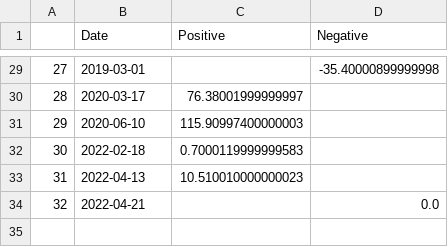
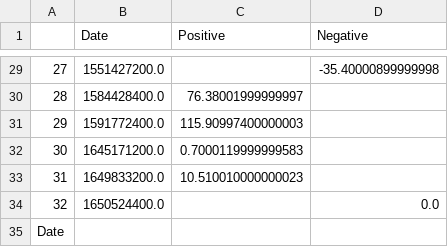
Before and after one commit to warp-9000/algo-trader, a CSV file: data/SPY_goldencross_plot_trade_data.csv, drawn as a sheet; only a part is shown, gaps mark what is left out; the diff covers the shown part only.

```diff
--- a/data/SPY_goldencross_plot_trade_data.csv
+++ b/data/SPY_goldencross_plot_trade_data.csv
@@ -29,6 +29,7 @@
-27,2019-03-01,,-35.40000899999998
-28,2020-03-17,76.38001999999997,
-29,2020-06-10,115.90997400000003,
-30,2022-02-18,0.7000119999999583,
-31,2022-04-13,10.510010000000023,
-32,2022-04-21,,0.0
+27,1551427200.0,,-35.40000899999998
+28,1584428400.0,76.38001999999997,
+29,1591772400.0,115.90997400000003,
+30,1645171200.0,0.7000119999999583,
+31,1649833200.0,10.510010000000023,
+32,1650524400.0,,0.0
+Date,,,
```
Also changed, not shown: 27 edited cells elsewhere in this file, data/SPY_donchian_plot_trade_data.csv, data/SPY_dreyfus_plot_trade_data.csv, 4 other files.
